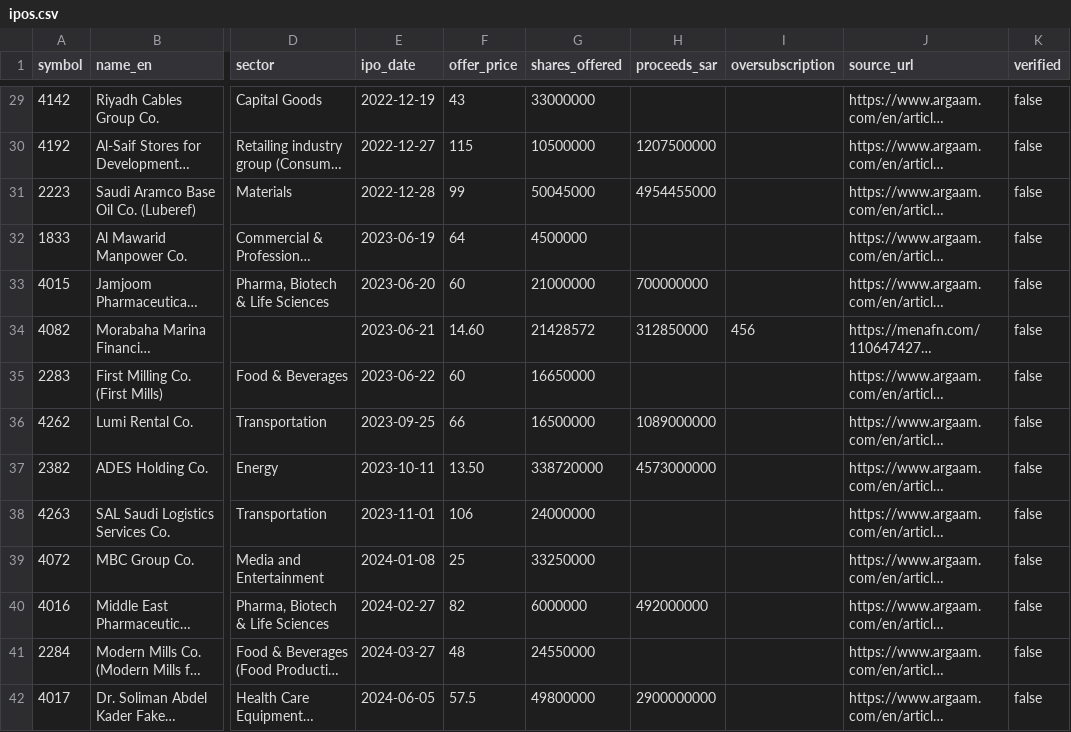
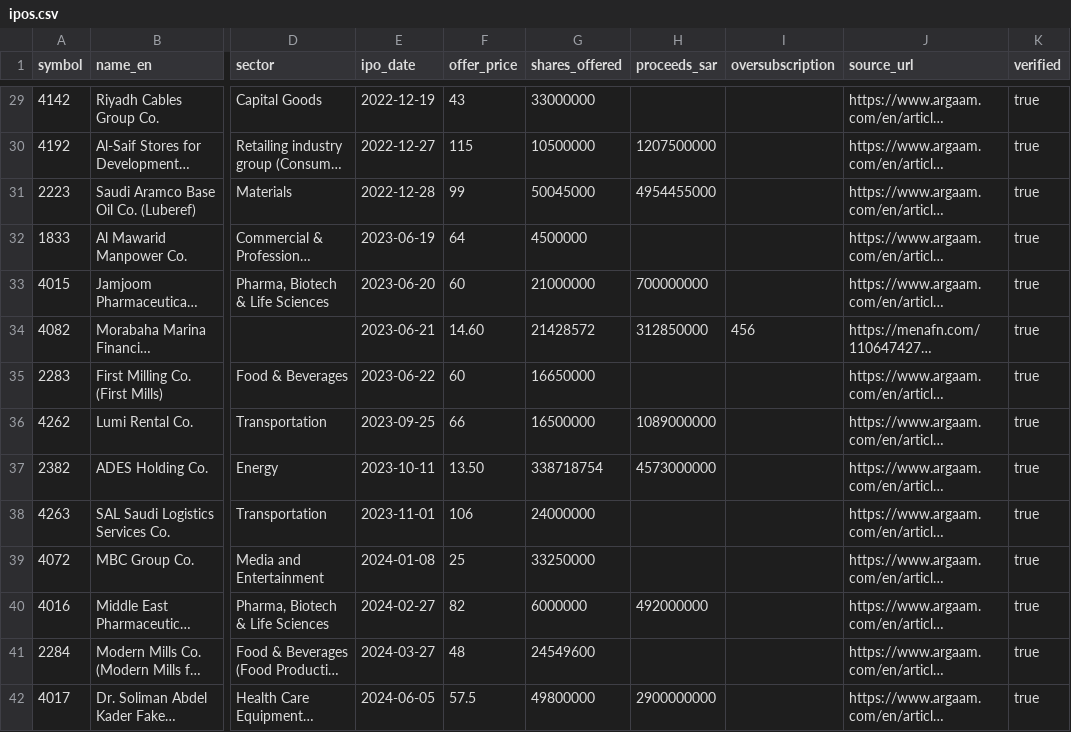
Before and after one commit to kkoma99999/saudiIPO, a CSV file: data/ipos.csv, drawn as a sheet; only a part is shown, gaps mark what is left out; long unchanged cells end in …; the diff covers the shown part only; the diff names each change by its address in the sheet, - before the commit and + after, or states it on an @@ line.

Commit message:
Complete IPO verification and offer-price valuations
Verify all 73 Main Market rows against their prospectus source_url and flip
verified to true. Correct 9 shares_offered figures to the exact prospectus
numbers. Fill recurring EPS (TTM) and book value per share for every company
so all 73 offer-price P/E and P/B values are populated. Update the prospectus
manifest URLs for ACWA, Ataa, NCLE, and Americana. Record the verification
method and results in docs/VERIFICATION.md. Share the valuation CSV loader
through db.load_valuations and ignore the local dev.log.

```diff
--- a/data/ipos.csv
+++ b/data/ipos.csv
-K29:K42 (verified): false
+K29:K42 (verified): true
-G37 (shares_offered): 338720000
+G37 (shares_offered): 338718754
-G41 (shares_offered): 24550000
+G41 (shares_offered): 24549600
```
Also changed, not shown: 66 edited cells elsewhere in this file, data/ipo_valuation.csv, data/prospectuses/sources.csv, 5 other files.
